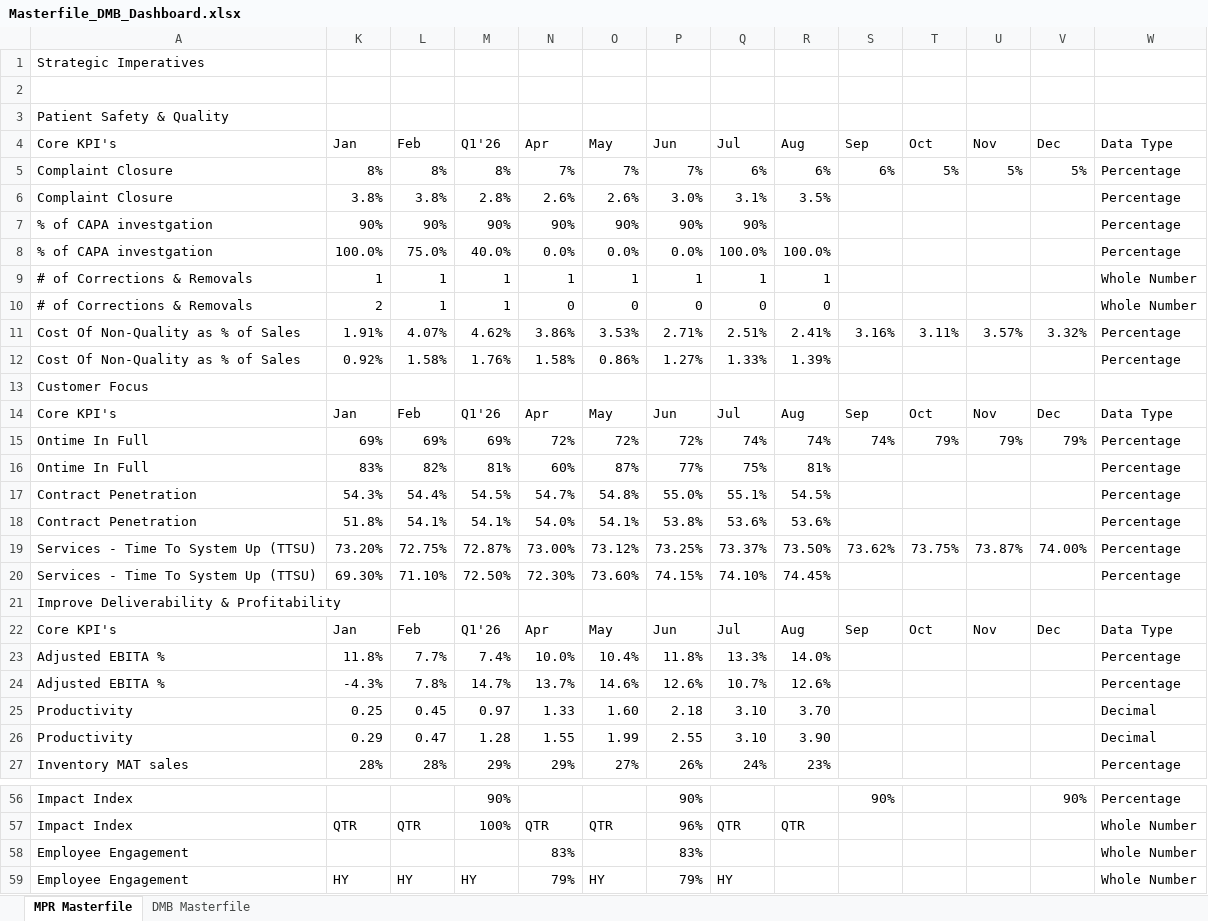
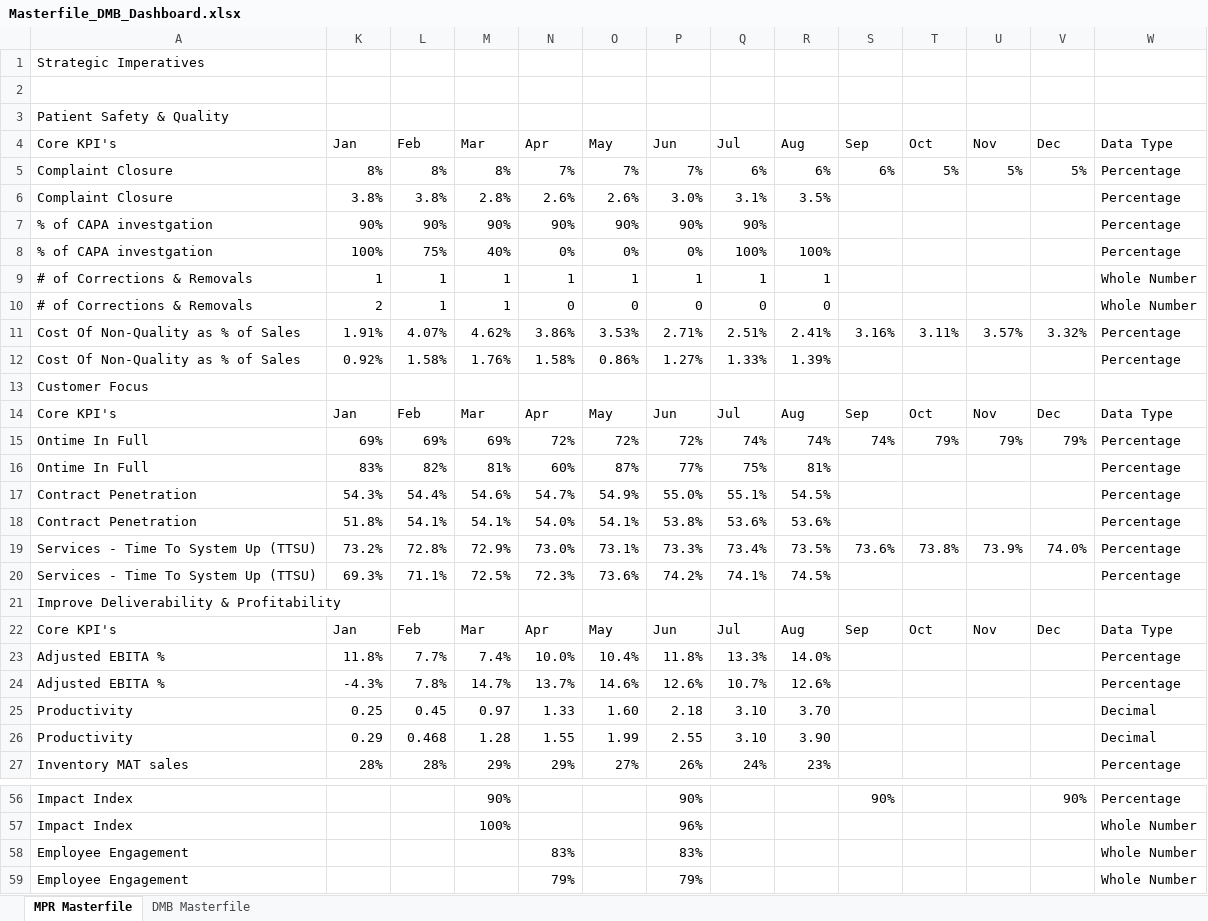
Before and after one commit to kavyabhardwajj30/DMB-Dashboard, an Excel workbook: data/Masterfile_DMB_Dashboard.xlsx, sheet MPR Masterfile, drawn as a sheet; only a part is shown, gaps mark what is left out; values as stored, in another font and other column widths than the file's, no cell formats; table styles not drawn; removed rows and columns are numbered as before the commit, all else as after; the diff covers the shown part only; the diff names each change by its address in the sheet, - before the commit and + after, or states it on an @@ line.

Commit message:
Auto-sync Masterfile_DMB_Dashboard.xlsx from SharePoint via live sync [skip ci]

```diff
--- a/data/Masterfile_DMB_Dashboard.xlsx (sheet MPR Masterfile)
+++ b/data/Masterfile_DMB_Dashboard.xlsx (sheet MPR Masterfile)
-M4: Q1'26
+M4: Mar
-row 8: % of CAPA investgation | 100.0% | 75.0% | 40.0% | 0.0% | 0.0% | 0.0% | 100.0% | 100.0% |  |  |  |  | Percentage
+row 8: % of CAPA investgation | 100% | 75% | 40% | 0% | 0% | 0% | 100% | 100% |  |  |  |  | Percentage
-M14 (Mar): Q1'26
+M14 (Mar): Mar
-M17 (Mar): 54.5%
+M17 (Mar): 54.6%
-O17 (May): 54.8%
+O17 (May): 54.9%
-row 19: Services - Time To System Up (TTSU) | 73.20% | 72.75% | 72.87% | 73.00% | 73.12% | 73.25% | 73.37% | 73.50% | 73.62% | 73.75% | 73.87% | 74.00% | Percentage
-row 20: Services - Time To System Up (TTSU) | 69.30% | 71.10% | 72.50% | 72.30% | 73.60% | 74.15% | 74.10% | 74.45% |  |  |  |  | Percentage
+row 19: Services - Time To System Up (TTSU) | 73.2% | 72.8% | 72.9% | 73.0% | 73.1% | 73.3% | 73.4% | 73.5% | 73.6% | 73.8% | 73.9% | 74.0% | Percentage
+row 20: Services - Time To System Up (TTSU) | 69.3% | 71.1% | 72.5% | 72.3% | 73.6% | 74.2% | 74.1% | 74.5% |  |  |  |  | Percentage
-M22 (Mar): Q1'26
+M22 (Mar): Mar
-L26 (Feb): 0.47
+L26 (Feb): 0.468
-K57 (Jan): QTR
+K57 (Jan): (empty)
-L57 (Feb): QTR
+L57 (Feb): (empty)
-N57 (Apr): QTR
+N57 (Apr): (empty)
-O57 (May): QTR
+O57 (May): (empty)
-Q57 (Jul): QTR
+Q57 (Jul): (empty)
-R57 (Aug): QTR
+R57 (Aug): (empty)
-K59 (Jan): HY
+K59 (Jan): (empty)
-L59 (Feb): HY
+L59 (Feb): (empty)
-M59 (Mar): HY
+M59 (Mar): (empty)
-O59 (May): HY
+O59 (May): (empty)
-Q59 (Jul): HY
+Q59 (Jul): (empty)
```
Also changed, not shown: 6 added rows, 6 removed rows, 1 moved row and 10 edited cells elsewhere in this sheet, sheet DMB Masterfile, cell formats, hidden cells.
